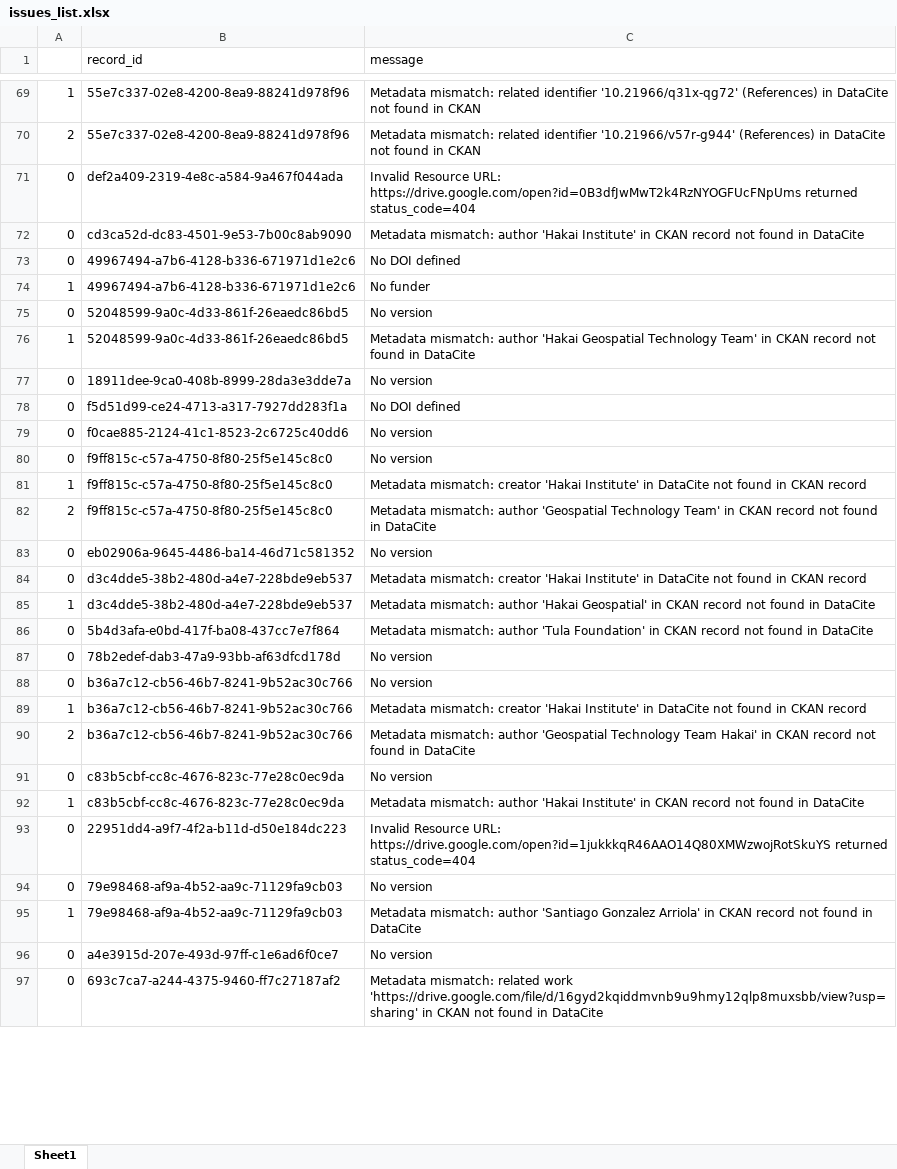
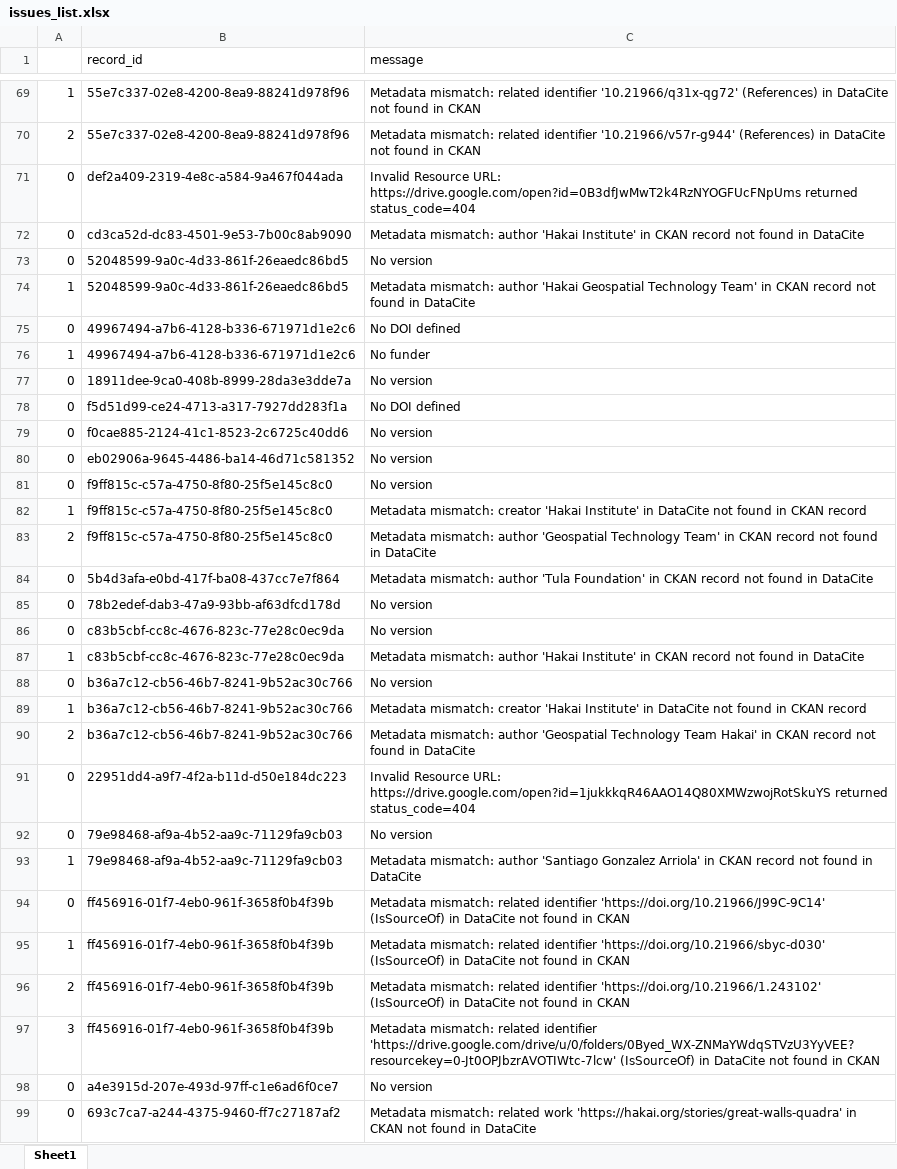
Before and after one commit to HakaiInstitute/hakai-ckan-records-checks, an Excel workbook: docs/issues_list.xlsx, sheet Sheet1, drawn as a sheet; only a part is shown, gaps mark what is left out; values as stored, in another font and other column widths than the file's, no borders; removed rows and columns are numbered as before the commit, all else as after; the diff covers the shown part only; the diff names each change by its address in the sheet, - before the commit and + after, or states it on an @@ line.

```diff
--- a/docs/issues_list.xlsx (sheet Sheet1)
+++ b/docs/issues_list.xlsx (sheet Sheet1)
@@ row 75 moved to row 73: 0 @@
@@ row 76 moved to row 74: 1 @@
@@ row 83 moved to row 80: 0 @@
-row 84: 0 | d3c4dde5-38b2-480d-a4e7-228bde9eb537 | Metadata mismatch: creator 'Hakai Institute' in DataCite not found in CKAN record
-row 85: 1 | d3c4dde5-38b2-480d-a4e7-228bde9eb537 | Metadata mismatch: author 'Hakai Geospatial' in CKAN record not found in DataCite
@@ row 91 moved to row 86: 0 @@
@@ row 92 moved to row 87: 1 @@
+row 94: 0 | ff456916-01f7-4eb0-961f-3658f0b4f39b | Metadata mismatch: related identifier 'https://doi.org/10.21966/J99C-9C14' (IsSourceOf) in DataCite not found in CKAN
+row 95: 1 | ff456916-01f7-4eb0-961f-3658f0b4f39b | Metadata mismatch: related identifier 'https://doi.org/10.21966/sbyc-d030' (IsSourceOf) in DataCite not found in CKAN
+row 96: 2 | ff456916-01f7-4eb0-961f-3658f0b4f39b | Metadata mismatch: related identifier 'https://doi.org/10.21966/1.243102' (IsSourceOf) in DataCite not found in CKAN
+row 97: 3 | ff456916-01f7-4eb0-961f-3658f0b4f39b | Metadata mismatch: related identifier 'https://drive.google.com/drive/u/0/folders/0Byed_WX-ZNMaYWdqSTVzU3YyVEE?resourcekey=0-Jt0OPJbzrAVOTIWtc-7lcw' (IsSourceOf) in DataCite not found in CKAN
-C99 (message): …related work 'https://drive.google.com/file/d/16gyd2kqiddmvnb9u9hmy12qlp8muxsbb/view?usp=sharing' in CKAN…
+C99 (message): …related work 'https://hakai.org/stories/great-walls-quadra' in CKAN…
```
Also changed, not shown: 9 added rows, 12 removed rows and 6 edited cells elsewhere in this sheet, docs/catalog_summary.xlsx, 16 other files.
